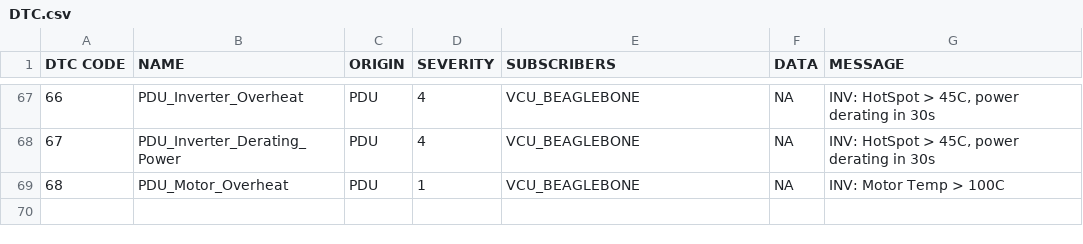
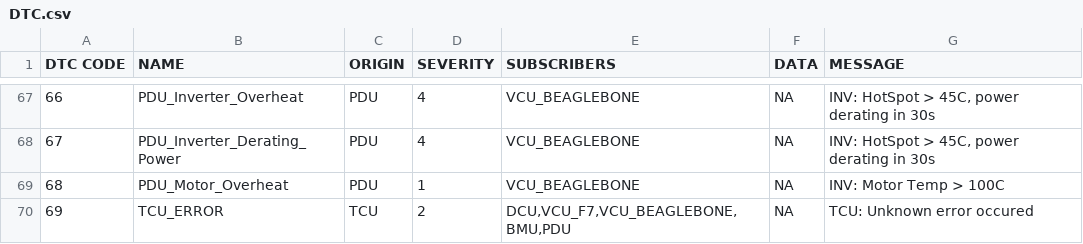
Before and after one commit to UWaterloo-Formula-Electric/firmware, a CSV file: common/Data/DTC.csv, drawn as a sheet; only a part is shown, gaps mark what is left out.

Commit message:
edit dbc for TCU messages,fix many compile errors, will fix debug.h in the next commit

```diff
--- a/common/Data/DTC.csv
+++ b/common/Data/DTC.csv
@@ -69 +69,2 @@ DTC CODE,NAME,ORIGIN,SEVERITY,SUBSCRIBERS,DATA,MESSAGE
 68,PDU_Motor_Overheat,PDU,1,VCU_BEAGLEBONE,NA,"INV: Motor Temp > 100C"
+69,TCU_ERROR,TCU,2,"DCU,VCU_F7,VCU_BEAGLEBONE,BMU,PDU",NA,TCU: Unknown error occured
```
Also changed, not shown: 8 other files.
